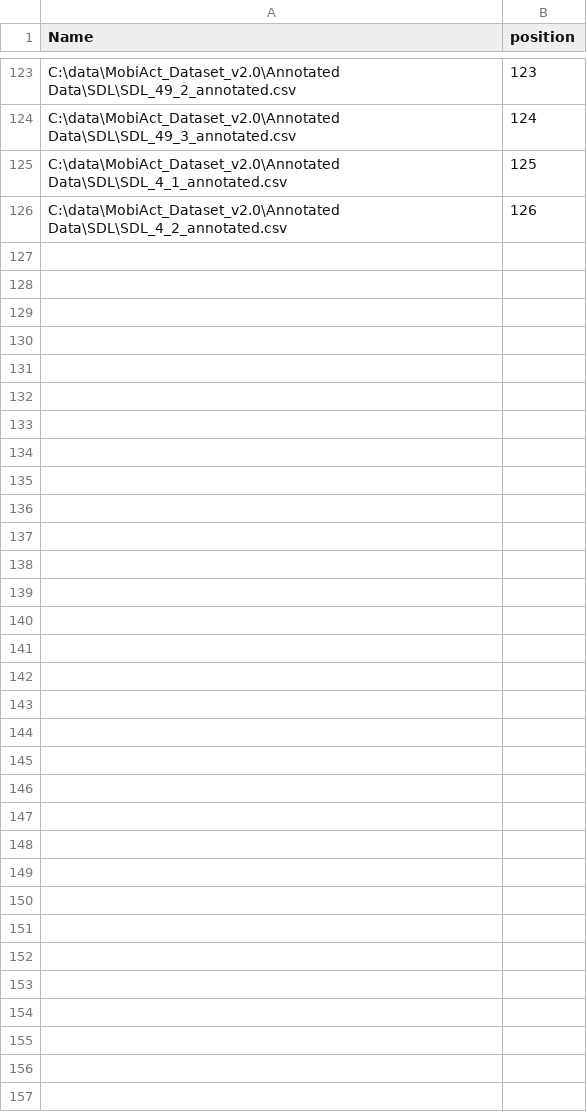
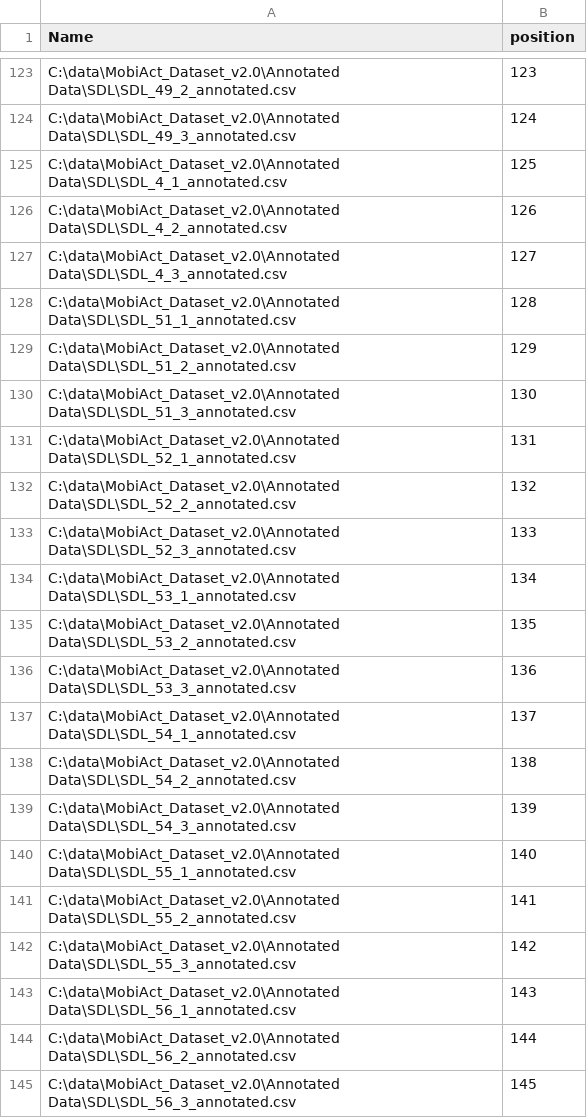
Before and after one commit to chizhanyuefeng/FD-CNN, a CSV file: data/ADL/SDL/indexfile.csv, drawn as a sheet; only a part is shown, gaps mark what is left out; the diff covers the shown part only.

```diff
--- a/data/ADL/SDL/indexfile.csv
+++ b/data/ADL/SDL/indexfile.csv
@@ -126 +126,20 @@ C:\data\MobiAct_Dataset_v2.0\Annotated Data\SDL\SDL_4_1_annotated.csv,125
 C:\data\MobiAct_Dataset_v2.0\Annotated Data\SDL\SDL_4_2_annotated.csv,126
+C:\data\MobiAct_Dataset_v2.0\Annotated Data\SDL\SDL_4_3_annotated.csv,127
+C:\data\MobiAct_Dataset_v2.0\Annotated Data\SDL\SDL_51_1_annotated.csv,128
+C:\data\MobiAct_Dataset_v2.0\Annotated Data\SDL\SDL_51_2_annotated.csv,129
+C:\data\MobiAct_Dataset_v2.0\Annotated Data\SDL\SDL_51_3_annotated.csv,130
+C:\data\MobiAct_Dataset_v2.0\Annotated Data\SDL\SDL_52_1_annotated.csv,131
+C:\data\MobiAct_Dataset_v2.0\Annotated Data\SDL\SDL_52_2_annotated.csv,132
+C:\data\MobiAct_Dataset_v2.0\Annotated Data\SDL\SDL_52_3_annotated.csv,133
+C:\data\MobiAct_Dataset_v2.0\Annotated Data\SDL\SDL_53_1_annotated.csv,134
+C:\data\MobiAct_Dataset_v2.0\Annotated Data\SDL\SDL_53_2_annotated.csv,135
+C:\data\MobiAct_Dataset_v2.0\Annotated Data\SDL\SDL_53_3_annotated.csv,136
+C:\data\MobiAct_Dataset_v2.0\Annotated Data\SDL\SDL_54_1_annotated.csv,137
+C:\data\MobiAct_Dataset_v2.0\Annotated Data\SDL\SDL_54_2_annotated.csv,138
+C:\data\MobiAct_Dataset_v2.0\Annotated Data\SDL\SDL_54_3_annotated.csv,139
+C:\data\MobiAct_Dataset_v2.0\Annotated Data\SDL\SDL_55_1_annotated.csv,140
+C:\data\MobiAct_Dataset_v2.0\Annotated Data\SDL\SDL_55_2_annotated.csv,141
+C:\data\MobiAct_Dataset_v2.0\Annotated Data\SDL\SDL_55_3_annotated.csv,142
+C:\data\MobiAct_Dataset_v2.0\Annotated Data\SDL\SDL_56_1_annotated.csv,143
+C:\data\MobiAct_Dataset_v2.0\Annotated Data\SDL\SDL_56_2_annotated.csv,144
+C:\data\MobiAct_Dataset_v2.0\Annotated Data\SDL\SDL_56_3_annotated.csv,145
```
Also changed, not shown: 16 added rows elsewhere in this file, 1 other file.
